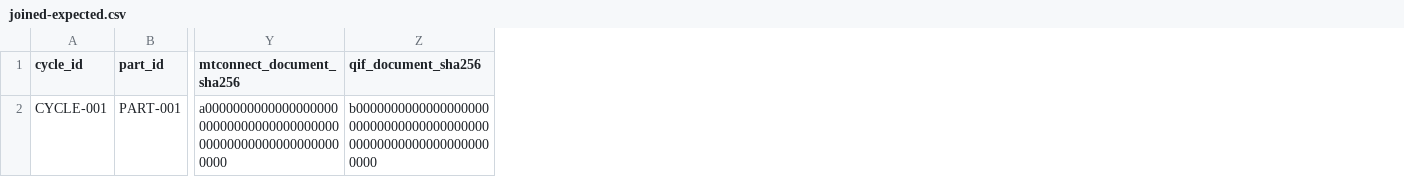
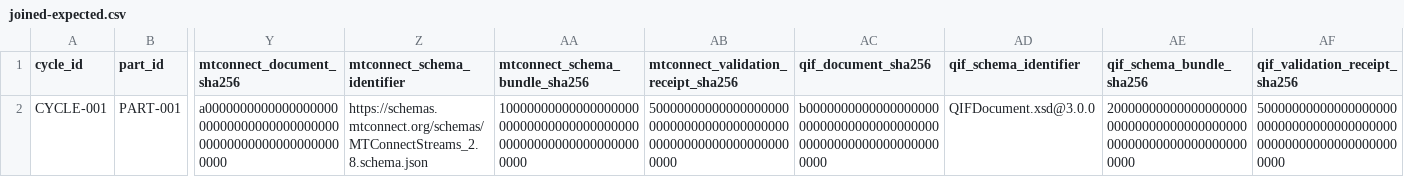
Before and after one commit to Luminous-Dynamics/symtropy, a CSV file: tools/manufacturing-interop/joined-expected.csv, drawn as a sheet; only a part is shown, gaps mark what is left out; the diff names each change by its address in the sheet, - before the commit and + after, or states it on an @@ line.

Commit message:
test(research): freeze source schema validation receipt links in joined evidence

```diff
--- a/tools/manufacturing-interop/joined-expected.csv
+++ b/tools/manufacturing-interop/joined-expected.csv
+column Z (mtconnect_schema_identifier), row 2: https://schemas.mtconnect.org/schemas/MTConnectStreams_2.8.schema.json
+column AA (mtconnect_schema_bundle_sha256), row 2: 1000000000000000000000000000000000000000000000000000000000000000
+column AB, rows 1-2: mtconnect_validation_receipt_sha256 | 5000000000000000000000000000000000000000000000000000000000000000
+column AD (qif_schema_identifier), row 2: QIFDocument.xsd@3.0.0
+column AE (qif_schema_bundle_sha256), row 2: 2000000000000000000000000000000000000000000000000000000000000000
+column AF (qif_validation_receipt_sha256), row 2: 5000000000000000000000000000000000000000000000000000000000000000
```
